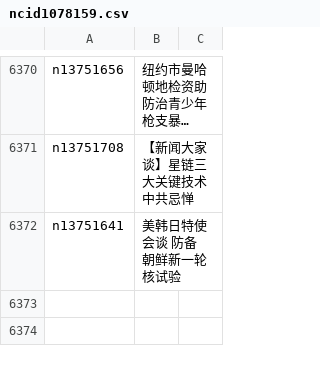
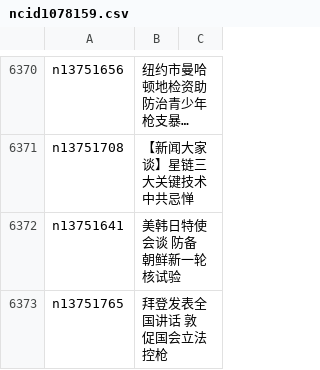
Before and after one commit to easy2view/epoch-news, a CSV file: indexes/ncid1078159.csv, drawn as a sheet; only a part is shown, gaps mark what is left out; long unchanged cells end in …; the diff names each change by its address in the sheet, - before the commit and + after, or states it on an @@ line.

```diff
--- a/indexes/ncid1078159.csv
+++ b/indexes/ncid1078159.csv
+row 6373: n13751765 | 拜登发表全国讲话 敦促国会立法控枪
```
Also changed, not shown: indexes/ncid1349362.csv, indexes/ncid277.csv, 29 other files.
